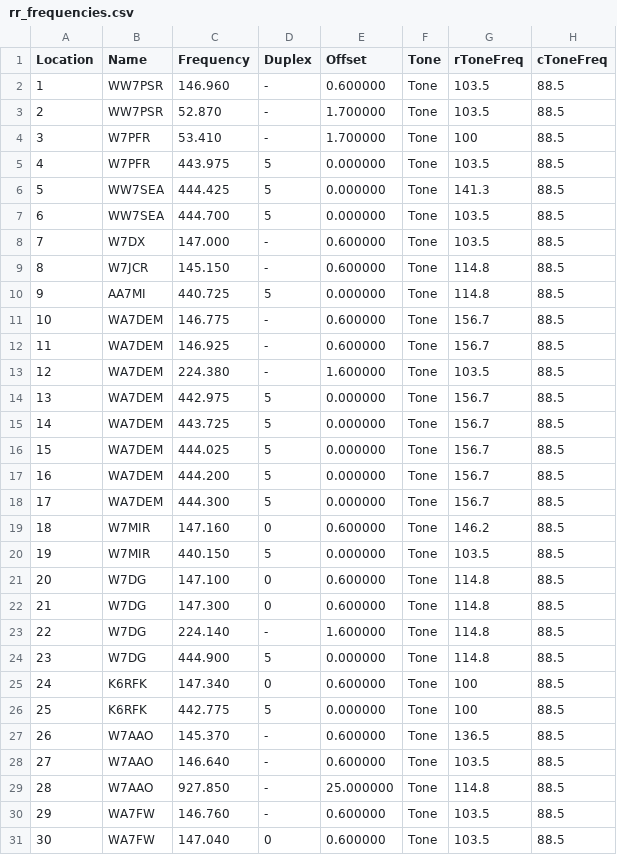
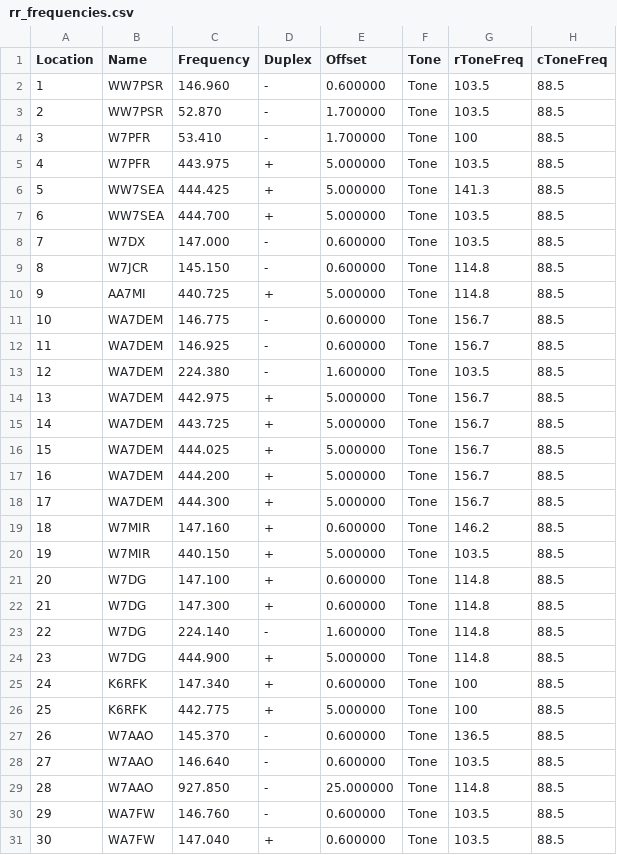
Before and after one commit to QCaudron/repeater_roundabout, a CSV file: assets/programming_files/rr_frequencies.csv, drawn as a sheet; only a part is shown; the diff covers the shown part only; the diff names each change by its address in the sheet, - before the commit and + after, or states it on an @@ line.

Commit message:
Fix CHIRP file for repeaters with positive offsets

```diff
--- a/assets/programming_files/rr_frequencies.csv
+++ b/assets/programming_files/rr_frequencies.csv
-D5:D7 (Duplex): 5
+D5:D7 (Duplex): +
-E5:E7 (Offset): 0.000000
+E5:E7 (Offset): 5.000000
-D10 (Duplex): 5
+D10 (Duplex): +
-E10 (Offset): 0.000000
+E10 (Offset): 5.000000
-D14:D18 (Duplex): 5
+D14:D18 (Duplex): +
-E14:E18 (Offset): 0.000000
+E14:E18 (Offset): 5.000000
-D19 (Duplex): 0
+D19 (Duplex): +
-D20 (Duplex): 5
+D20 (Duplex): +
-E20 (Offset): 0.000000
+E20 (Offset): 5.000000
-D21:D22 (Duplex): 0
+D21:D22 (Duplex): +
-D24 (Duplex): 5
+D24 (Duplex): +
-E24 (Offset): 0.000000
+E24 (Offset): 5.000000
-D25 (Duplex): 0
+D25 (Duplex): +
-D26 (Duplex): 5
+D26 (Duplex): +
-E26 (Offset): 0.000000
+E26 (Offset): 5.000000
-D31 (Duplex): 0
+D31 (Duplex): +
```
Also changed, not shown: 74 edited cells elsewhere in this file, 1 other file.
